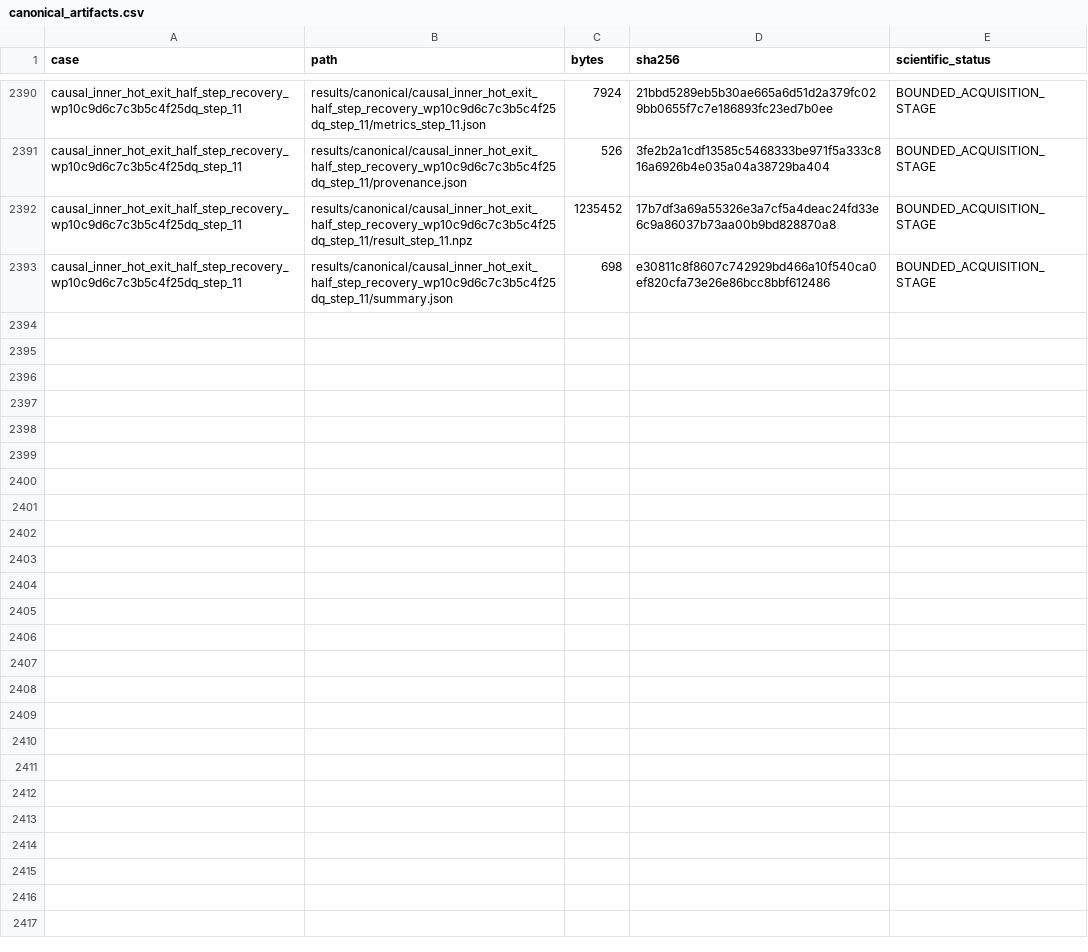
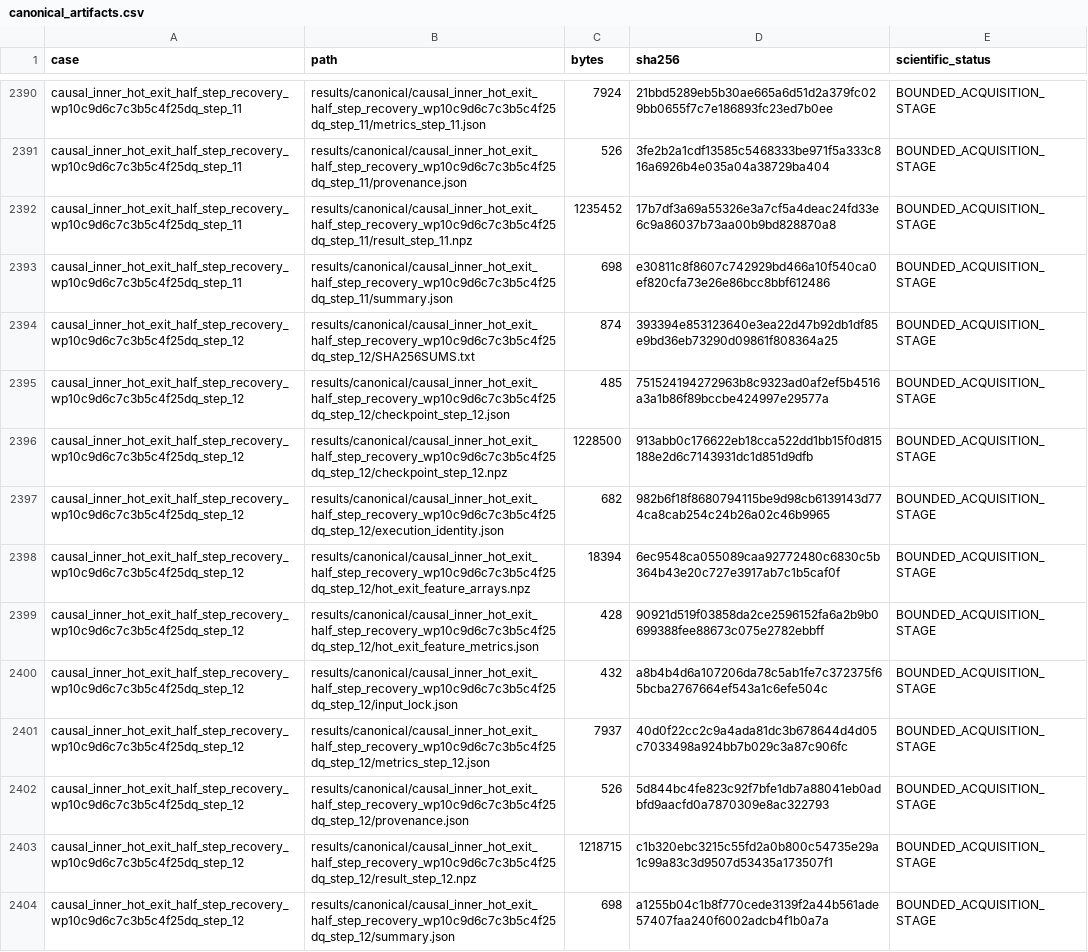
Before and after one commit to huanyang07/IMBH, a CSV file: results/manifests/canonical_artifacts.csv, drawn as a sheet; only a part is shown, gaps mark what is left out.

Commit message:
Close half step hot exit recovery budget

```diff
--- a/results/manifests/canonical_artifacts.csv
+++ b/results/manifests/canonical_artifacts.csv
@@ -2393 +2393,12 @@ causal_inner_hot_exit_half_step_recovery_wp10c9d6c7c3b5c4f25dq_step_11,results/c
 causal_inner_hot_exit_half_step_recovery_wp10c9d6c7c3b5c4f25dq_step_11,results/canonical/causal_inner_hot_exit_half_step_recovery_wp10c9d6c7c3b5c4f25dq_step_11/summary.json,698,e30811c8f8607c742929bd466a10f540ca0ef820cfa73e26e86bcc8bbf612486,BOUNDED_ACQUISITION_STAGE
+causal_inner_hot_exit_half_step_recovery_wp10c9d6c7c3b5c4f25dq_step_12,results/canonical/causal_inner_hot_exit_half_step_recovery_wp10c9d6c7c3b5c4f25dq_step_12/SHA256SUMS.txt,874,393394e853123640e3ea22d47b92db1df85e9bd36eb73290d09861f808364a25,BOUNDED_ACQUISITION_STAGE
+causal_inner_hot_exit_half_step_recovery_wp10c9d6c7c3b5c4f25dq_step_12,results/canonical/causal_inner_hot_exit_half_step_recovery_wp10c9d6c7c3b5c4f25dq_step_12/checkpoint_step_12.json,485,751524194272963b8c9323ad0af2ef5b4516a3a1b86f89bccbe424997e29577a,BOUNDED_ACQUISITION_STAGE
+causal_inner_hot_exit_half_step_recovery_wp10c9d6c7c3b5c4f25dq_step_12,results/canonical/causal_inner_hot_exit_half_step_recovery_wp10c9d6c7c3b5c4f25dq_step_12/checkpoint_step_12.npz,1228500,913abb0c176622eb18cca522dd1bb15f0d815188e2d6c7143931dc1d851d9dfb,BOUNDED_ACQUISITION_STAGE
+causal_inner_hot_exit_half_step_recovery_wp10c9d6c7c3b5c4f25dq_step_12,results/canonical/causal_inner_hot_exit_half_step_recovery_wp10c9d6c7c3b5c4f25dq_step_12/execution_identity.json,682,982b6f18f8680794115be9d98cb6139143d774ca8cab254c24b26a02c46b9965,BOUNDED_ACQUISITION_STAGE
+causal_inner_hot_exit_half_step_recovery_wp10c9d6c7c3b5c4f25dq_step_12,results/canonical/causal_inner_hot_exit_half_step_recovery_wp10c9d6c7c3b5c4f25dq_step_12/hot_exit_feature_arrays.npz,18394,6ec9548ca055089caa92772480c6830c5b364b43e20c727e3917ab7c1b5caf0f,BOUNDED_ACQUISITION_STAGE
+causal_inner_hot_exit_half_step_recovery_wp10c9d6c7c3b5c4f25dq_step_12,results/canonical/causal_inner_hot_exit_half_step_recovery_wp10c9d6c7c3b5c4f25dq_step_12/hot_exit_feature_metrics.json,428,90921d519f03858da2ce2596152fa6a2b9b0699388fee88673c075e2782ebbff,BOUNDED_ACQUISITION_STAGE
+causal_inner_hot_exit_half_step_recovery_wp10c9d6c7c3b5c4f25dq_step_12,results/canonical/causal_inner_hot_exit_half_step_recovery_wp10c9d6c7c3b5c4f25dq_step_12/input_lock.json,432,a8b4b4d6a107206da78c5ab1fe7c372375f65bcba2767664ef543a1c6efe504c,BOUNDED_ACQUISITION_STAGE
+causal_inner_hot_exit_half_step_recovery_wp10c9d6c7c3b5c4f25dq_step_12,results/canonical/causal_inner_hot_exit_half_step_recovery_wp10c9d6c7c3b5c4f25dq_step_12/metrics_step_12.json,7937,40d0f22cc2c9a4ada81dc3b678644d4d05c7033498a924bb7b029c3a87c906fc,BOUNDED_ACQUISITION_STAGE
+causal_inner_hot_exit_half_step_recovery_wp10c9d6c7c3b5c4f25dq_step_12,results/canonical/causal_inner_hot_exit_half_step_recovery_wp10c9d6c7c3b5c4f25dq_step_12/provenance.json,526,5d844bc4fe823c92f7bfe1db7a88041eb0adbfd9aacfd0a7870309e8ac322793,BOUNDED_ACQUISITION_STAGE
+causal_inner_hot_exit_half_step_recovery_wp10c9d6c7c3b5c4f25dq_step_12,results/canonical/causal_inner_hot_exit_half_step_recovery_wp10c9d6c7c3b5c4f25dq_step_12/result_step_12.npz,1218715,c1b320ebc3215c55fd2a0b800c54735e29a1c99a83c3d9507d53435a173507f1,BOUNDED_ACQUISITION_STAGE
+causal_inner_hot_exit_half_step_recovery_wp10c9d6c7c3b5c4f25dq_step_12,results/canonical/causal_inner_hot_exit_half_step_recovery_wp10c9d6c7c3b5c4f25dq_step_12/summary.json,698,a1255b04c1b8f770cede3139f2a44b561ade57407faa240f6002adcb4f1b0a7a,BOUNDED_ACQUISITION_STAGE
```
Also changed, not shown: 13 other files.
